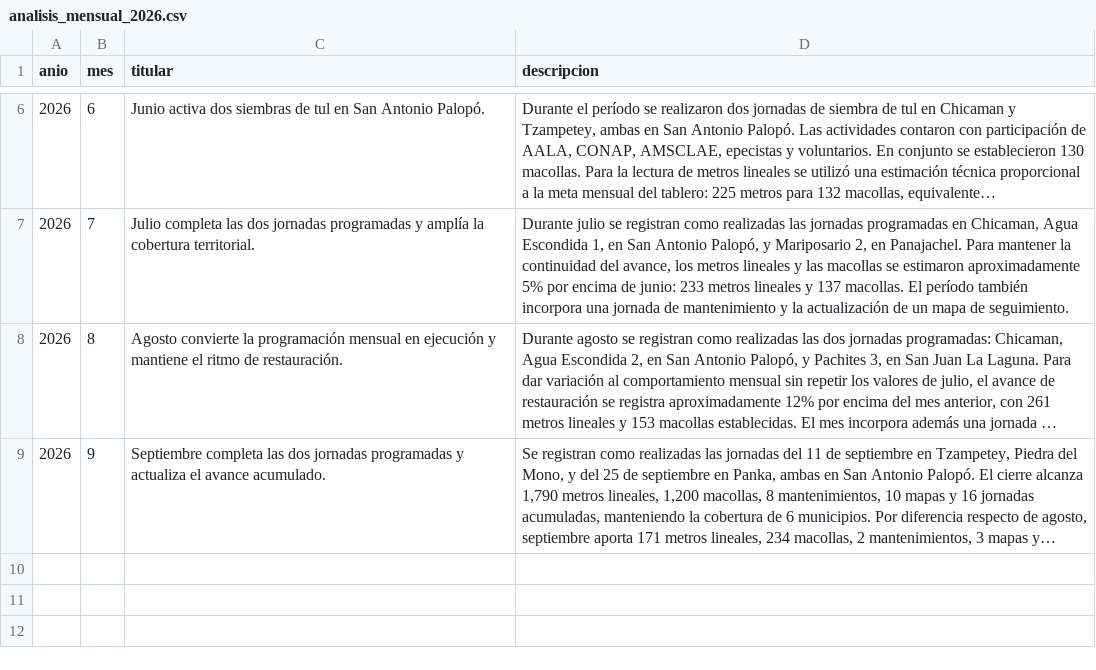
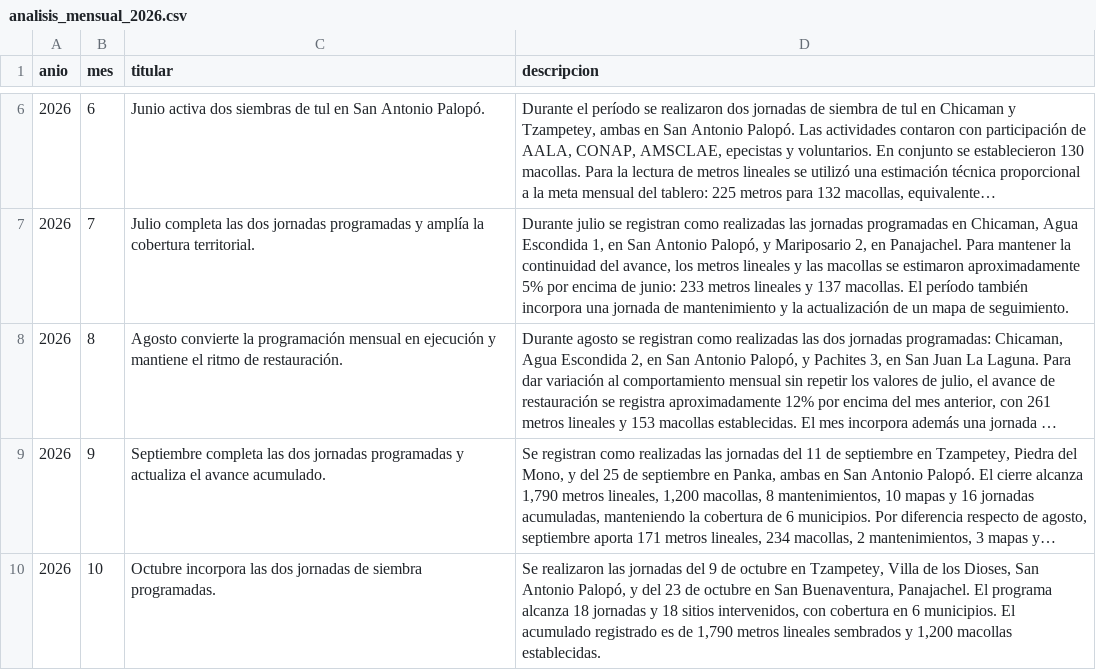
Before and after one commit to geograficaaala/Tablero_dinamico_AALA, a CSV file: data/tul/2026/analisis_mensual_2026.csv, drawn as a sheet; only a part is shown, gaps mark what is left out; long unchanged cells end in …; the diff names each change by its address in the sheet, - before the commit and + after, or states it on an @@ line.

```diff
--- a/data/tul/2026/analisis_mensual_2026.csv
+++ b/data/tul/2026/analisis_mensual_2026.csv
+row 10: 2026 | 10 | Octubre incorpora las dos jornadas de siembra programadas. | Se realizaron las jornadas del 9 de octubre en Tzampetey, Villa de los Dioses, San Antonio Palopó, y del 23 de octubre en San Buenaventura, Panajachel. El programa alcanza 18 jornadas y 18 sitios intervenidos, con cobertura en 6 municipios. El acumulado registrado es de 1,790 metros lineales sembrados y 1,200 macollas establecidas.
```
Also changed, not shown: data/tul/2026/analisis_detalles_2026.csv, data/tul/2026/periodos_2026.csv, 2 other files.
